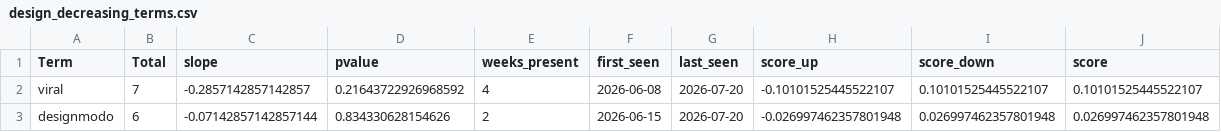
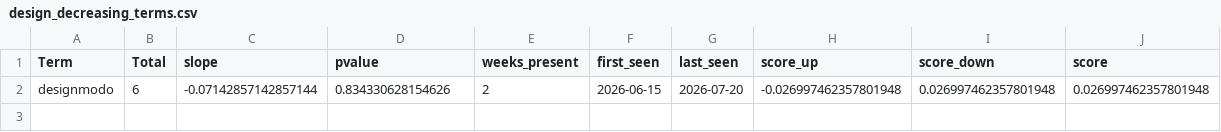
Before and after one commit to prettylittledata/prettylittledata, a CSV file: data/design_decreasing_terms.csv, drawn as a sheet.

```diff
--- a/data/design_decreasing_terms.csv
+++ b/data/design_decreasing_terms.csv
@@ -1,3 +1,2 @@
 Term,Total,slope,pvalue,weeks_present,first_seen,last_seen,score_up,score_down,score
-viral,7,-0.2857142857142857,0.21643722926968592,4,2026-06-08,2026-07-20,-0.10101525445522107,0.10101525445522107,0.10101525445522107
 designmodo,6,-0.07142857142857144,0.834330628154626,2,2026-06-15,2026-07-20,-0.026997462357801948,0.026997462357801948,0.026997462357801948
```
Also changed, not shown: data/design_all_raw.csv, data/design_increasing_terms.csv, 4 other files.
